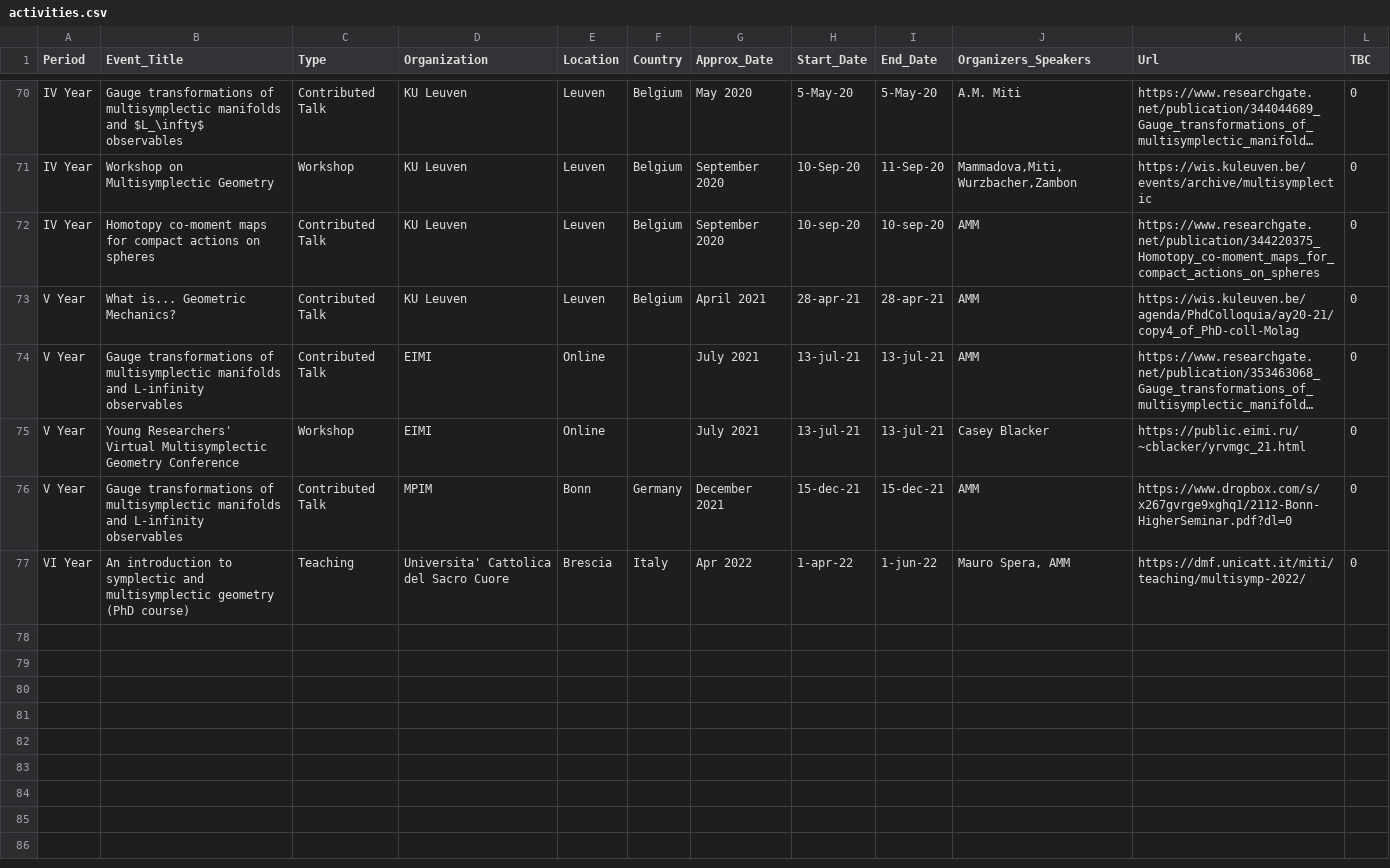
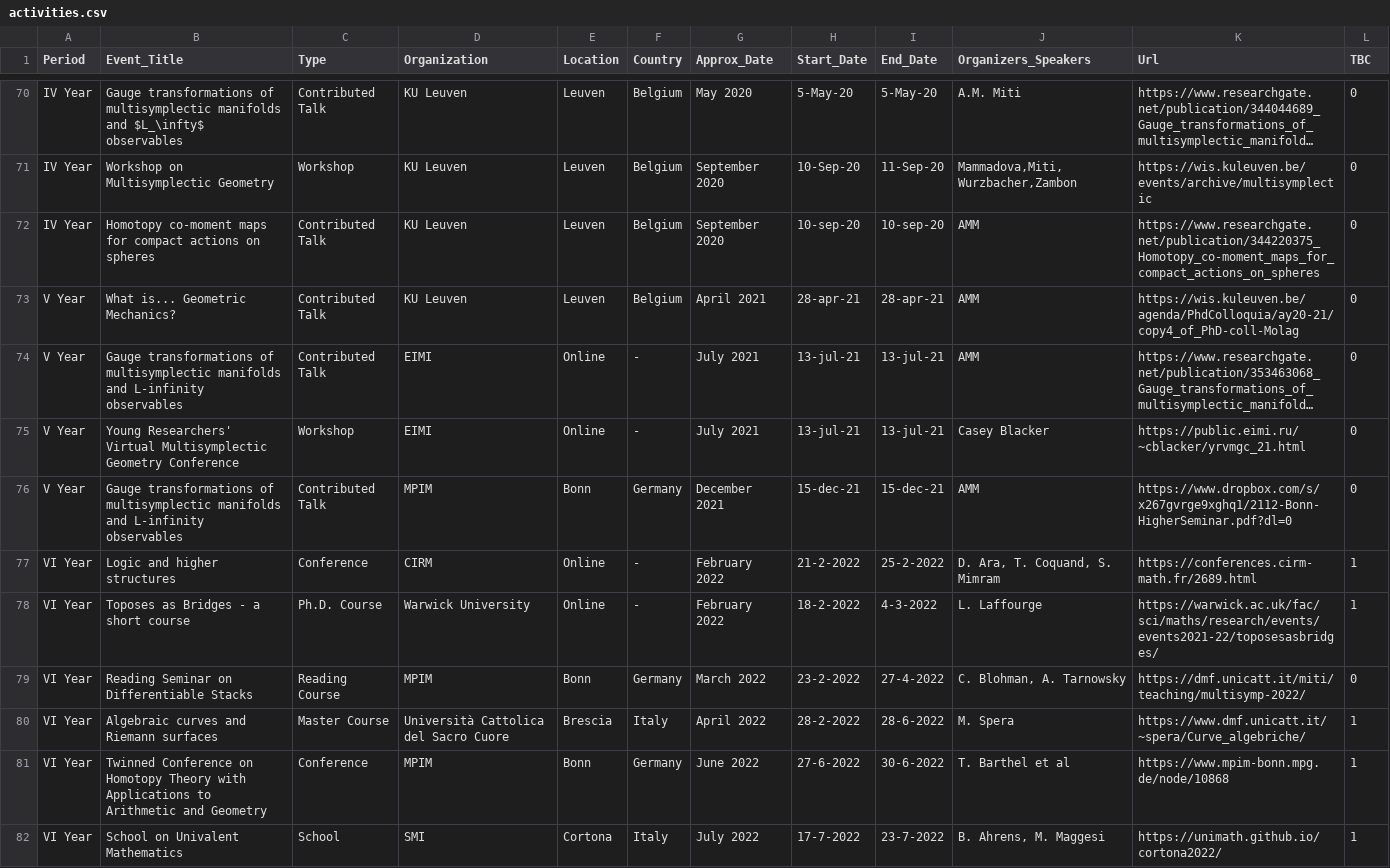
Before and after one commit to MasterToninus/MasterToninus.github.io, a CSV file: data/activities.csv, drawn as a sheet; only a part is shown, gaps mark what is left out; long unchanged cells end in …; addresses are those after the commit; the diff names each change by its address in the sheet, - before the commit and + after, or states it on an @@ line.

Commit message:
Updated upcoming activities

```diff
--- a/data/activities.csv
+++ b/data/activities.csv
-F74:F75 (Country): (empty)
+F74:F75 (Country): -
+row 77: VI Year | Logic and higher structures | Conference | CIRM | Online | - | February 2022 | 21-2-2022 | 25-2-2022 | D. Ara, T. Coquand, S. Mimram | https://conferences.cirm-math.fr/2689.html | 1
+row 78: VI Year | Toposes as Bridges - a short course | Ph.D. Course | Warwick University | Online | - | February 2022 | 18-2-2022 | 4-3-2022 | L. Laffourge | https://warwick.ac.uk/fac/sci/maths/research/events/events2021-22/toposesasbridges/ | 1
+row 79: VI Year | Reading Seminar on Differentiable Stacks | Reading Course | MPIM | Bonn | Germany | March 2022 | 23-2-2022 | 27-4-2022 | C. Blohman, A. Tarnowsky | https://dmf.unicatt.it/miti/teaching/multisymp-2022/ | 0
-B80 (Event_Title): An introduction to symplectic and multisymplectic geometry (PhD course)
+B80 (Event_Title): Algebraic curves and Riemann surfaces
-C80 (Type): Teaching
+C80 (Type): Master Course
-D80 (Organization): Universita' Cattolica del Sacro Cuore
+D80 (Organization): Università Cattolica del Sacro Cuore
-G80 (Approx_Date): Apr 2022
+G80 (Approx_Date): April 2022
-H80 (Start_Date): 1-apr-22
+H80 (Start_Date): 28-2-2022
-I80 (End_Date): 1-jun-22
+I80 (End_Date): 28-6-2022
-J80 (Organizers_Speakers): Mauro Spera, AMM
+J80 (Organizers_Speakers): M. Spera
-K80 (Url): https://dmf.unicatt.it/miti/teaching/multisymp-2022/
+K80 (Url): https://www.dmf.unicatt.it/~spera/Curve_algebriche/
-L80 (TBC): 0
+L80 (TBC): 1
+row 81: VI Year | Twinned Conference on Homotopy Theory with Applications to Arithmetic and Geometry | Conference | MPIM | Bonn | Germany | June 2022 | 27-6-2022 | 30-6-2022 | T. Barthel et al | https://www.mpim-bonn.mpg.de/node/10868 | 1
+row 82: VI Year | School on Univalent Mathematics | School | SMI | Cortona | Italy | July 2022 | 17-7-2022 | 23-7-2022 | B. Ahrens, M. Maggesi | https://unimath.github.io/cortona2022/ | 1
```
Also changed, not shown: 5 other files.
